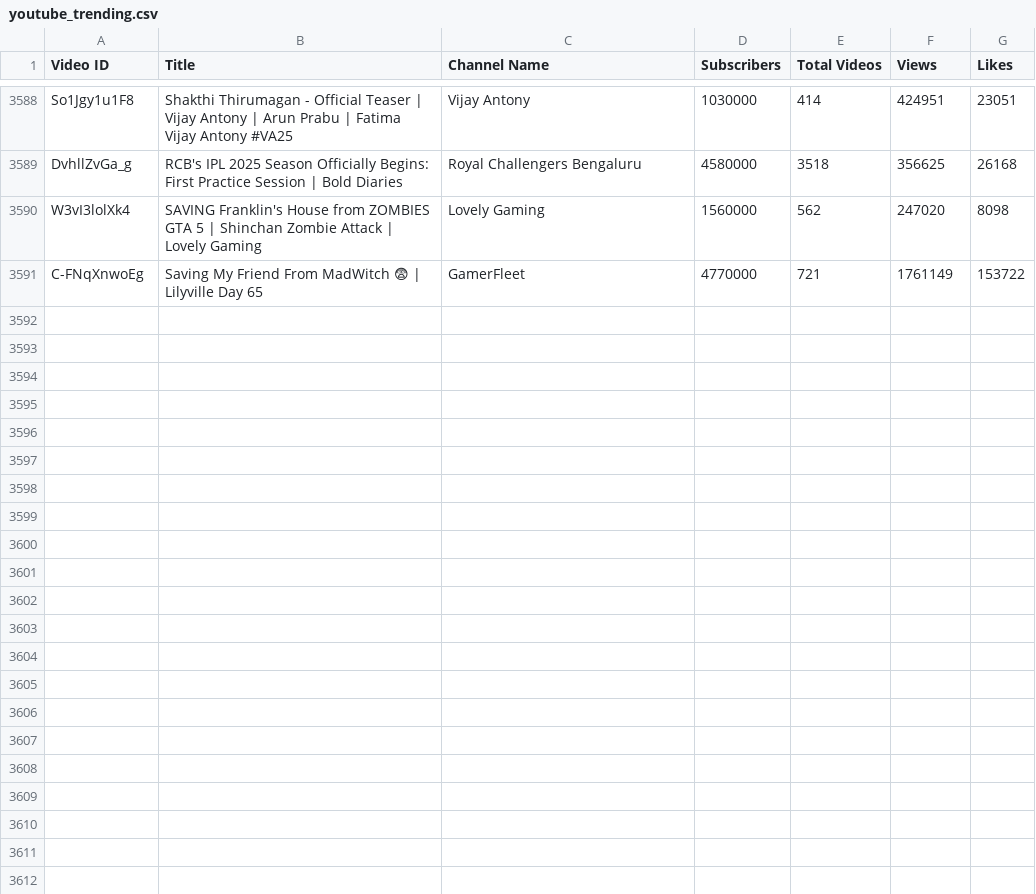
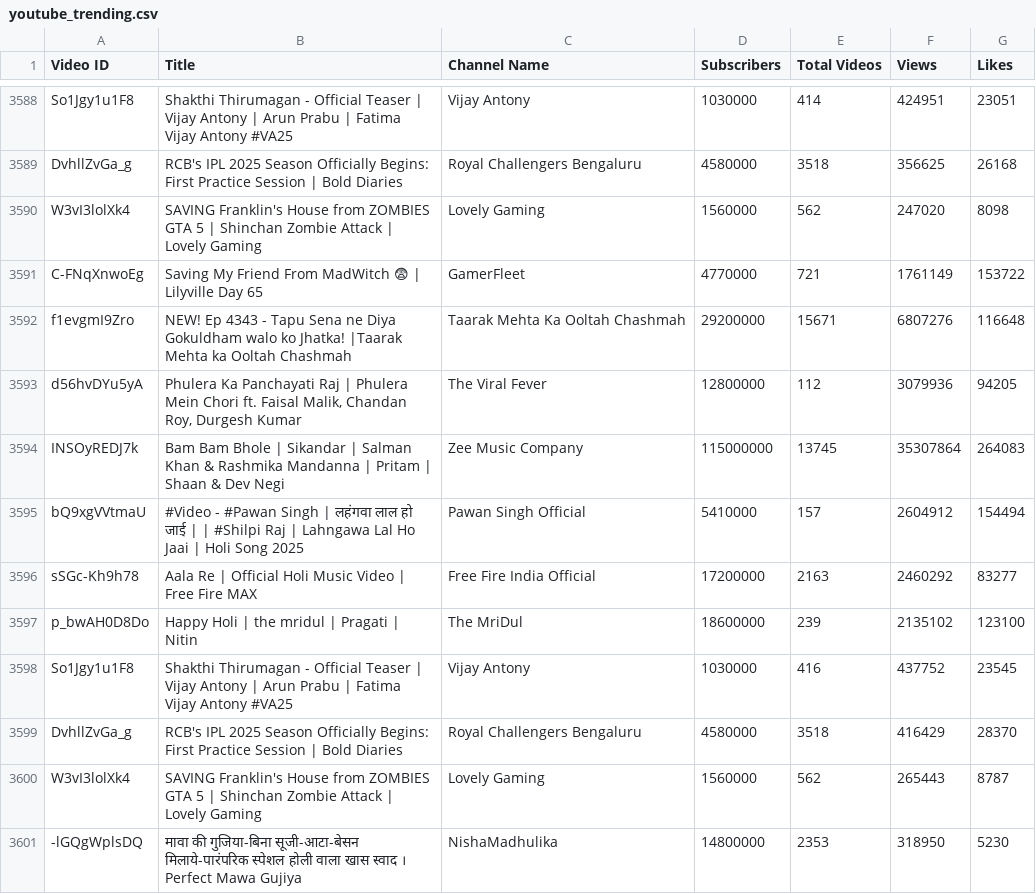
Before and after one commit to nandunanofficial/Youtube_Trend_Analysis, a CSV file: youtube_trending.csv, drawn as a sheet; only a part is shown, gaps mark what is left out.

```diff
--- a/youtube_trending.csv
+++ b/youtube_trending.csv
@@ -3591 +3591,11 @@ W3vI3lolXk4,SAVING Franklin's House from ZOMBIES GTA 5 | Shinchan Zombie Attack
 C-FNqXnwoEg,Saving My Friend From MadWitch 😨 | Lilyville Day 65,GamerFleet,4770000,721,1761149,153722
+f1evgmI9Zro,NEW! Ep 4343 - Tapu Sena ne Diya Gokuldham walo ko Jhatka! |Taarak Mehta ka Ooltah Chashmah,Taarak Mehta Ka Ooltah Chashmah,29200000,15671,6807276,116648
+d56hvDYu5yA,"Phulera Ka Panchayati Raj | Phulera Mein Chori ft. Faisal Malik, Chandan Roy, Durgesh Kumar",The Viral Fever,12800000,112,3079936,94205
+INSOyREDJ7k,Bam Bam Bhole | Sikandar | Salman Khan & Rashmika Mandanna | Pritam | Shaan & Dev Negi,Zee Music Company,115000000,13745,35307864,264083
+bQ9xgVVtmaU,#Video - #Pawan Singh | लहंगवा लाल हो जाई | | #Shilpi Raj | Lahngawa Lal Ho Jaai | Holi Song 2025,Pawan Singh Official,5410000,157,2604912,154494
+sSGc-Kh9h78,Aala Re | Official Holi Music Video | Free Fire MAX,Free Fire India Official,17200000,2163,2460292,83277
+p_bwAH0D8Do,Happy Holi | the mridul | Pragati | Nitin,The MriDul,18600000,239,2135102,123100
+So1Jgy1u1F8,Shakthi Thirumagan - Official Teaser | Vijay Antony | Arun Prabu | Fatima Vijay Antony #VA25,Vijay Antony,1030000,416,437752,23545
+DvhllZvGa_g,RCB's IPL 2025 Season Officially Begins: First Practice Session | Bold Diaries,Royal Challengers Bengaluru,4580000,3518,416429,28370
+W3vI3lolXk4,SAVING Franklin's House from ZOMBIES GTA 5 | Shinchan Zombie Attack | Lovely Gaming,Lovely Gaming,1560000,562,265443,8787
+-lGQgWplsDQ,मावा की गुजिया-बिना सूजी-आटा-बेसन मिलाये-पारंपरिक स्पेशल होली वाला खास स्वाद ।  Perfect Mawa Gujiya,NishaMadhulika,14800000,2353,318950,5230
```
